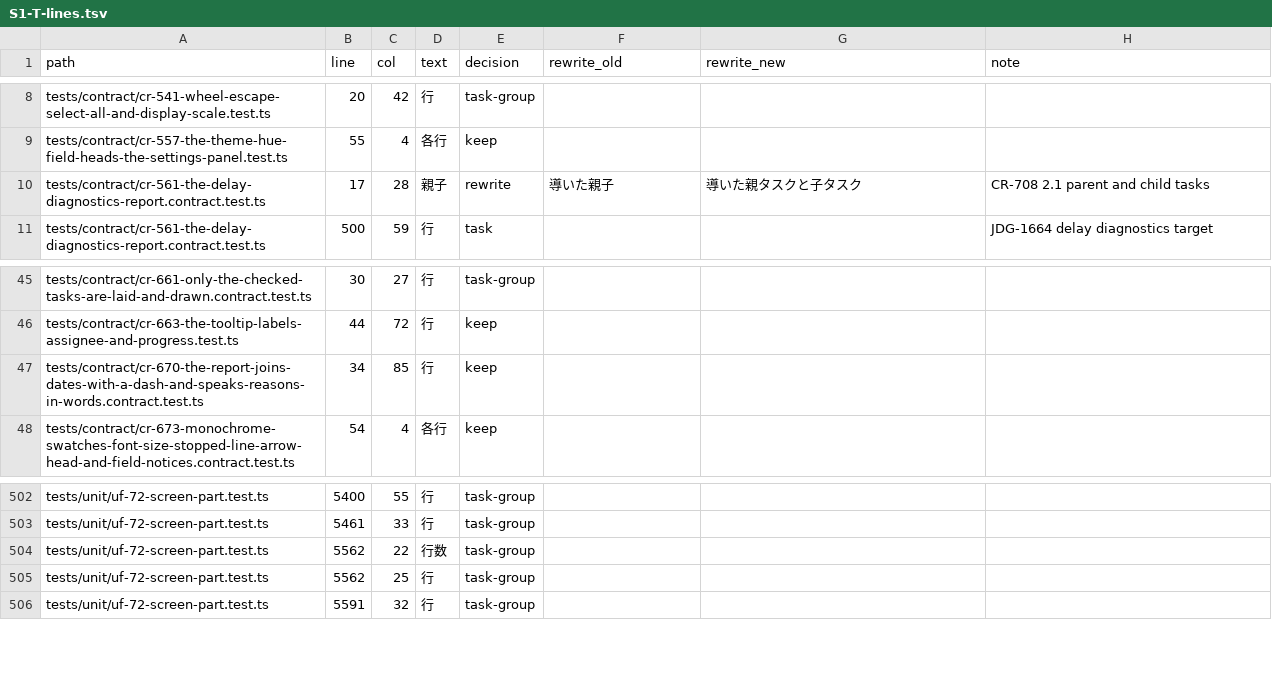
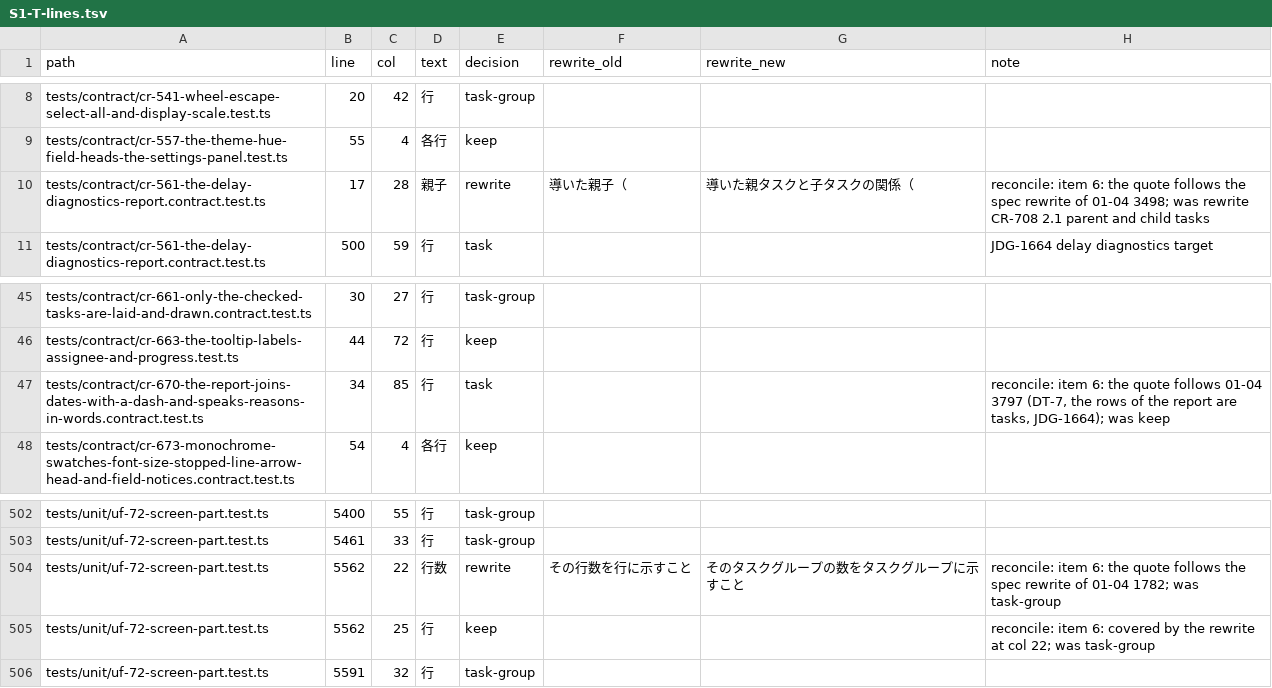
Before and after one commit to GoodRelax/gr-scheduler, a TSV file: docs/review/rename-decisions/S1-T-lines.tsv, drawn as a sheet; only a part is shown, gaps mark what is left out.

```diff
--- a/docs/review/rename-decisions/S1-T-lines.tsv
+++ b/docs/review/rename-decisions/S1-T-lines.tsv
@@ -9,3 +9,3 @@ tests/contract/cr-541-wheel-escape-select-all-and-display-scale.test.ts	20	42
 tests/contract/cr-557-the-theme-hue-field-heads-the-settings-panel.test.ts	55	4	各行	keep			
-tests/contract/cr-561-the-delay-diagnostics-report.contract.test.ts	17	28	親子	rewrite	導いた親子	導いた親タスクと子タスク	CR-708 2.1 parent and child tasks
+tests/contract/cr-561-the-delay-diagnostics-report.contract.test.ts	17	28	親子	rewrite	導いた親子（	導いた親タスクと子タスクの関係（	reconcile: item 6: the quote follows the spec rewrite of 01-04 3498; was rewrite CR-708 2.1 parent and child tasks
 tests/contract/cr-561-the-delay-diagnostics-report.contract.test.ts	500	59	行	task			JDG-1664 delay diagnostics target
@@ -46,3 +46,3 @@ tests/contract/cr-661-only-the-checked-tasks-are-laid-and-drawn.contract.test.ts
 tests/contract/cr-663-the-tooltip-labels-assignee-and-progress.test.ts	44	72	行	keep			
-tests/contract/cr-670-the-report-joins-dates-with-a-dash-and-speaks-reasons-in-words.contract.test.ts	34	85	行	keep			
+tests/contract/cr-670-the-report-joins-dates-with-a-dash-and-speaks-reasons-in-words.contract.test.ts	34	85	行	task			reconcile: item 6: the quote follows 01-04 3797 (DT-7, the rows of the report are tasks, JDG-1664); was keep
 tests/contract/cr-673-monochrome-swatches-font-size-stopped-line-arrow-head-and-field-notices.contract.test.ts	54	4	各行	keep			
@@ -503,4 +503,4 @@ tests/unit/uf-72-screen-part.test.ts	5400	55	行	task-group
 tests/unit/uf-72-screen-part.test.ts	5461	33	行	task-group			
-tests/unit/uf-72-screen-part.test.ts	5562	22	行数	task-group			
-tests/unit/uf-72-screen-part.test.ts	5562	25	行	task-group			
+tests/unit/uf-72-screen-part.test.ts	5562	22	行数	rewrite	その行数を行に示すこと	そのタスクグループの数をタスクグループに示すこと	reconcile: item 6: the quote follows the spec rewrite of 01-04 1782; was task-group
+tests/unit/uf-72-screen-part.test.ts	5562	25	行	keep			reconcile: item 6: covered by the rewrite at col 22; was task-group
 tests/unit/uf-72-screen-part.test.ts	5591	32	行	task-group			
```
Also changed, not shown: docs/review/rename-decisions/RECONCILE-lines.tsv, docs/review/rename-decisions/S1-B-lines.tsv.
